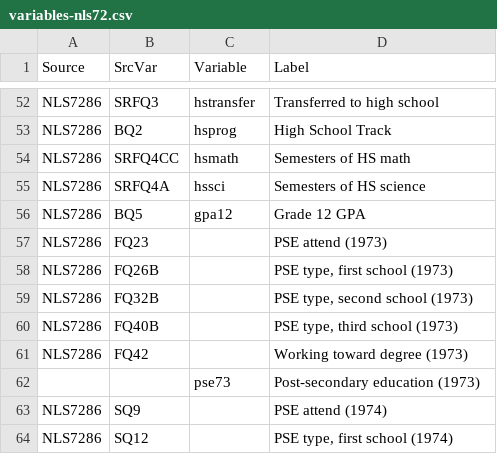
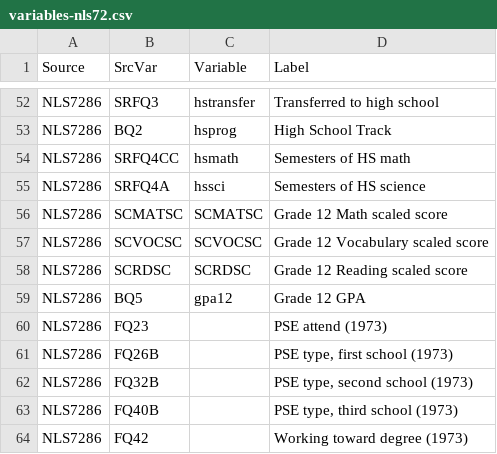
Before and after one commit to EdSHARe-proj/edshare-public, a CSV file: variables-nls72.csv, drawn as a sheet; only a part is shown, gaps mark what is left out; the shorter side is filled out with more unchanged rows.

Commit message:
Include high school test scores (math, vocabulary, reading)

```diff
--- a/variables-nls72.csv
+++ b/variables-nls72.csv
@@ -55,2 +55,5 @@ NLS7286,SRFQ4CC,hsmath,Semesters of HS math
 NLS7286,SRFQ4A,hssci,Semesters of HS science
+NLS7286,SCMATSC,SCMATSC,Grade 12 Math scaled score
+NLS7286,SCVOCSC,SCVOCSC,Grade 12 Vocabulary scaled score
+NLS7286,SCRDSC,SCRDSC,Grade 12 Reading scaled score
 NLS7286,BQ5,gpa12,Grade 12 GPA
```
